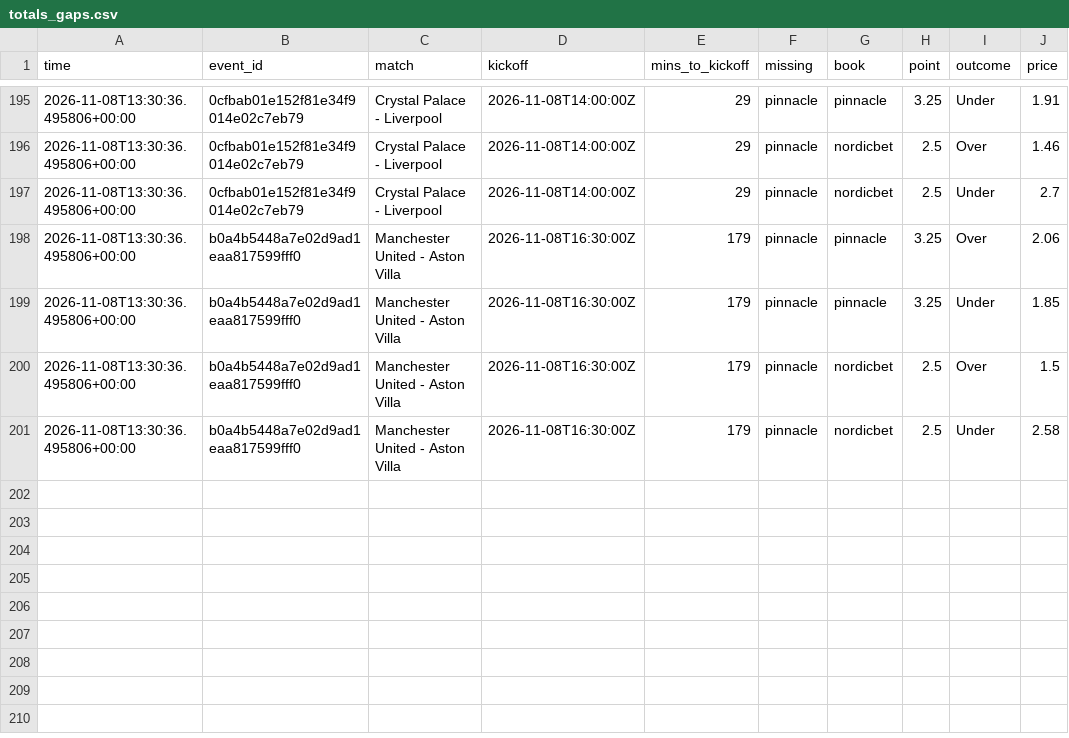
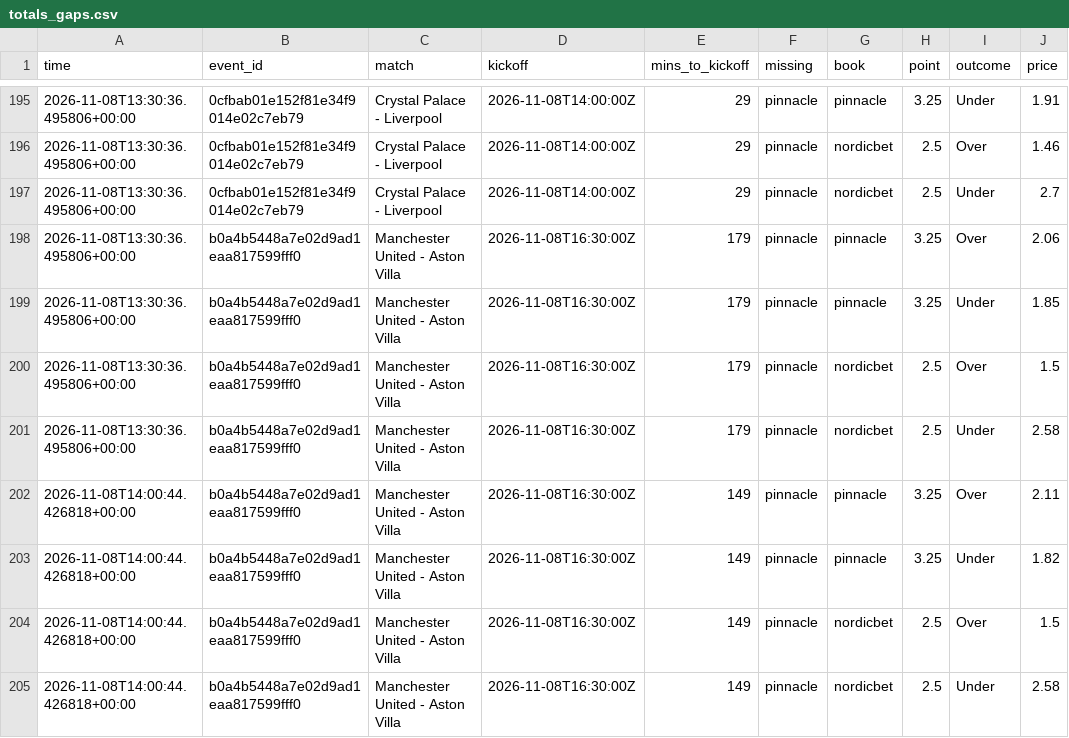
Before and after one commit to Andyabb99/odds-logger, a CSV file: totals_gaps.csv, drawn as a sheet; only a part is shown, gaps mark what is left out; the diff names each change by its address in the sheet, - before the commit and + after, or states it on an @@ line.

```diff
--- a/totals_gaps.csv
+++ b/totals_gaps.csv
+row 202: 2026-11-08T14:00:44.426818+00:00 | b0a4b5448a7e02d9ad1eaa817599fff0 | Manchester United - Aston Villa | 2026-11-08T16:30:00Z | 149 | pinnacle | pinnacle | 3.25 | Over | 2.11
+row 203: 2026-11-08T14:00:44.426818+00:00 | b0a4b5448a7e02d9ad1eaa817599fff0 | Manchester United - Aston Villa | 2026-11-08T16:30:00Z | 149 | pinnacle | pinnacle | 3.25 | Under | 1.82
+row 204: 2026-11-08T14:00:44.426818+00:00 | b0a4b5448a7e02d9ad1eaa817599fff0 | Manchester United - Aston Villa | 2026-11-08T16:30:00Z | 149 | pinnacle | nordicbet | 2.5 | Over | 1.5
+row 205: 2026-11-08T14:00:44.426818+00:00 | b0a4b5448a7e02d9ad1eaa817599fff0 | Manchester United - Aston Villa | 2026-11-08T16:30:00Z | 149 | pinnacle | nordicbet | 2.5 | Under | 2.58
```
Also changed, not shown: snapshots.csv, 1 other file.
